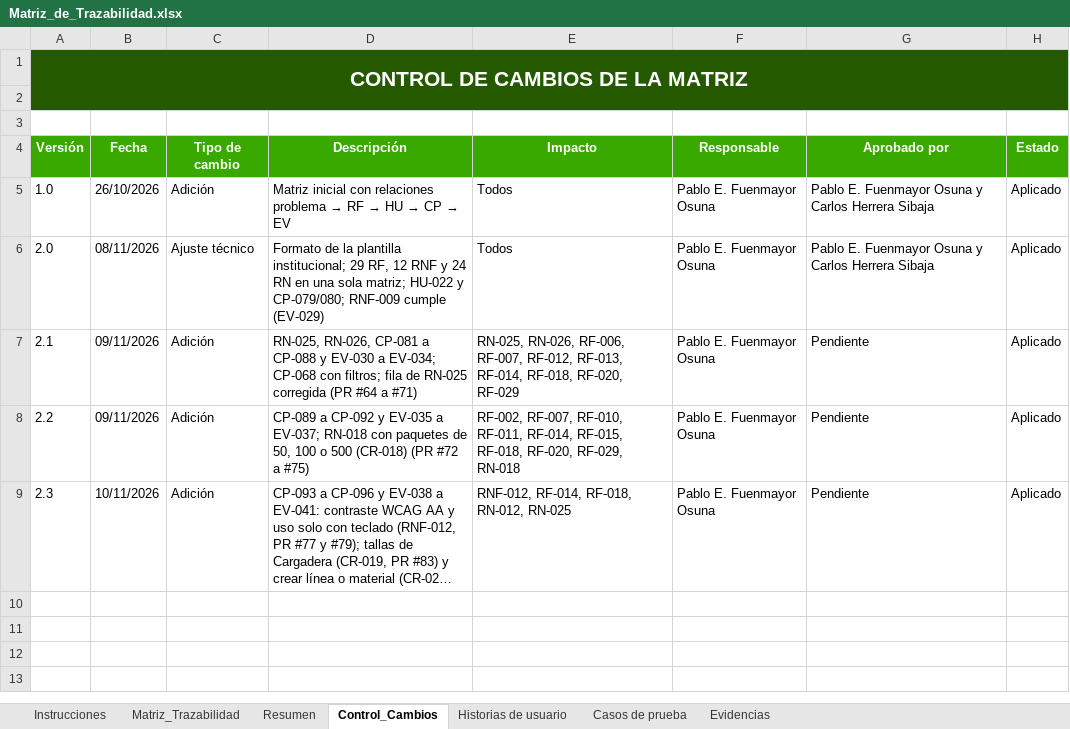
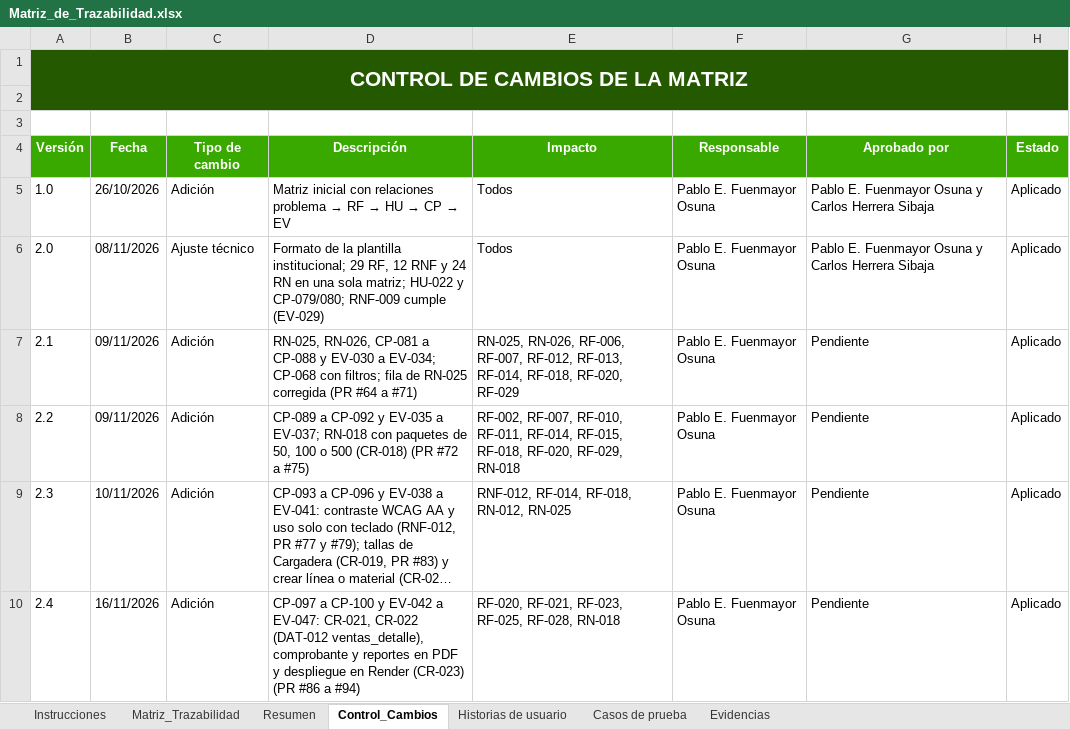
Before and after one commit to Pafuna08/MEVIPLAST-NODEJS, an Excel workbook: docs/Documentacion_Proyecto_ADSO/02_Requisitos/Matriz_de_Trazabilidad.xlsx, sheet Control_Cambios, drawn as a sheet; long unchanged cells end in …; values as stored, in another font and other column widths than the file's, no borders; the diff names each change by its address in the sheet, - before the commit and + after, or states it on an @@ line.

```diff
--- a/docs/Documentacion_Proyecto_ADSO/02_Requisitos/Matriz_de_Trazabilidad.xlsx (sheet Control_Cambios)
+++ b/docs/Documentacion_Proyecto_ADSO/02_Requisitos/Matriz_de_Trazabilidad.xlsx (sheet Control_Cambios)
+row 10: 2.4 | 16/11/2026 | Adición | CP-097 a CP-100 y EV-042 a EV-047: CR-021, CR-022 (DAT-012 ventas_detalle), comprobante y reportes en PDF y despliegue en Render (CR-023) (PR #86 a #94) | RF-020, RF-021, RF-023, RF-025, RF-028, RN-018 | Pablo E. Fuenmayor Osuna | Pendiente | Aplicado
```
Also changed, not shown: sheet Evidencias, sheet Casos de prueba, sheet Matriz_Trazabilidad, docs/Documentacion_Proyecto_ADSO/00_Gobierno_Documental/Indice_Maestro.xlsx, docs/Documentacion_Proyecto_ADSO/07_Evaluacion/Lista_de_Chequeo_Final.xlsx, 21 other files.
